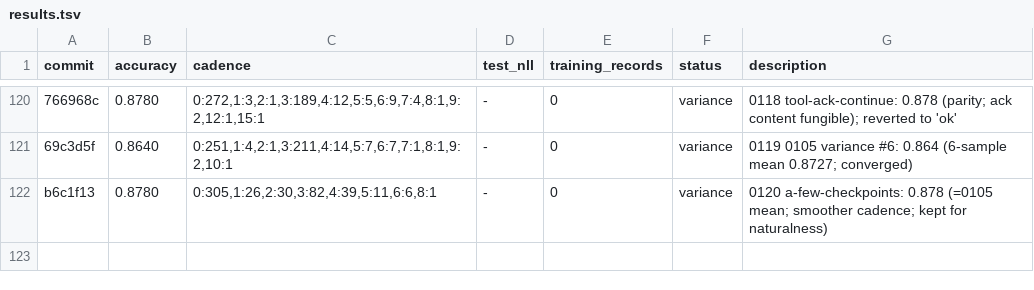
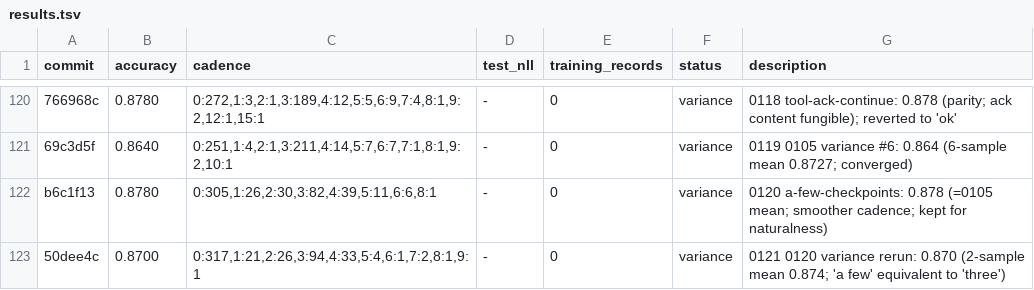
Before and after one commit to dphuang2/tinker-cookbook, a TSV file: tinker_cookbook/recipes/interview/results.tsv, drawn as a sheet; only a part is shown, gaps mark what is left out; the diff names each change by its address in the sheet, - before the commit and + after, or states it on an @@ line.

Commit message:
0121 0120-variance-rerun: variance: 0.8700 (parity)

```diff
--- a/tinker_cookbook/recipes/interview/results.tsv
+++ b/tinker_cookbook/recipes/interview/results.tsv
+row 123: 50dee4c | 0.8700 | 0:317,1:21,2:26,3:94,4:33,5:4,6:1,7:2,8:1,9:1 | - | 0 | variance | 0121 0120 variance rerun: 0.870 (2-sample mean 0.874; 'a few' equivalent to 'three')
```
Also changed, not shown: 5 other files.
